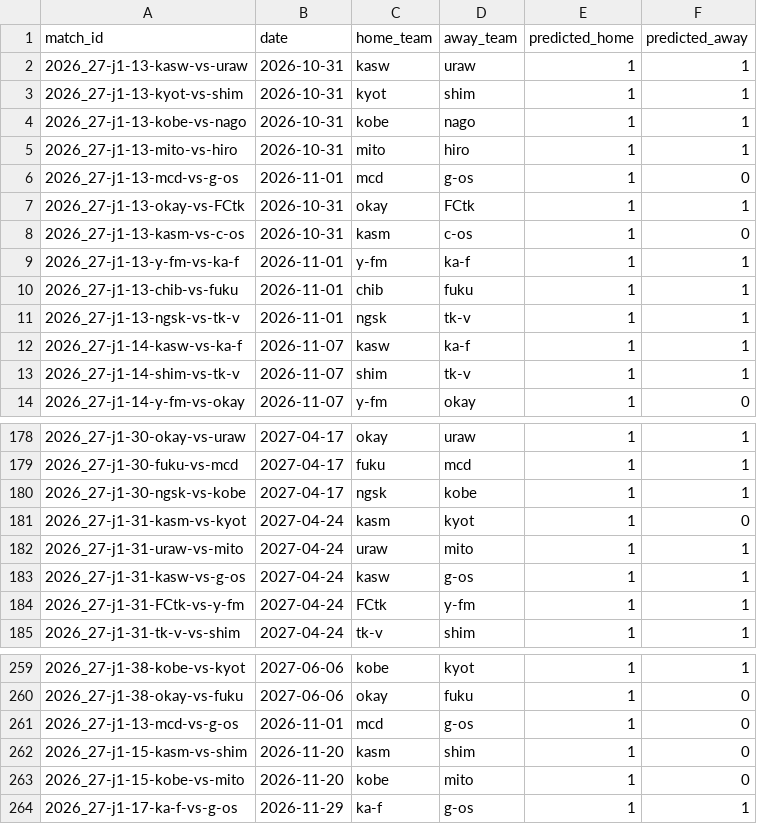
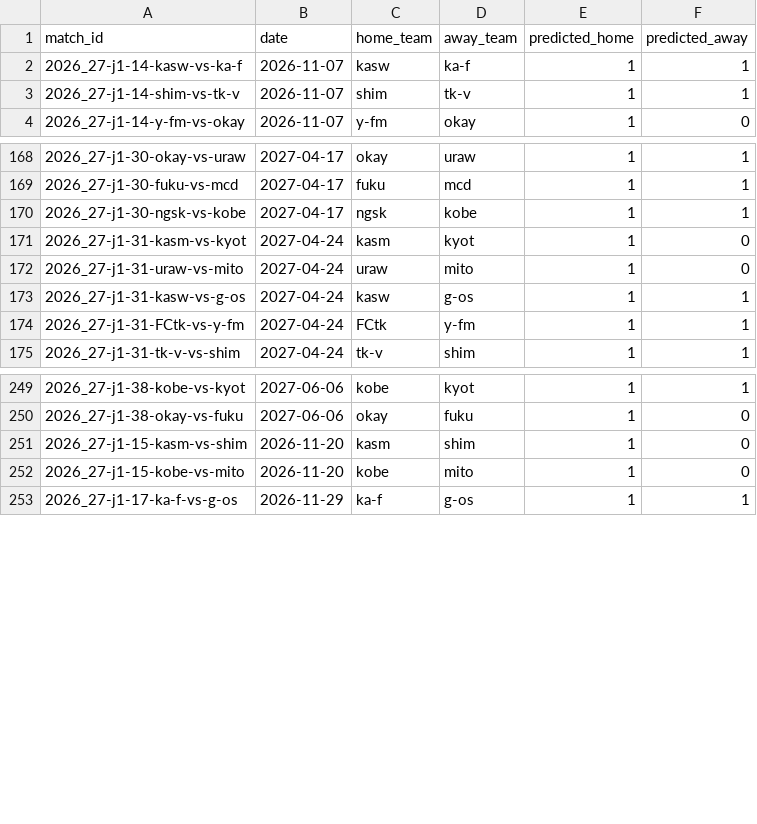
Before and after one commit to akiokuyama/J1League_score_prediction_site, a CSV file: outputs/all_unplayed_predictions.csv, drawn as a sheet; only a part is shown, gaps mark what is left out.

```diff
--- a/outputs/all_unplayed_predictions.csv
+++ b/outputs/all_unplayed_predictions.csv
@@ -1,12 +1,2 @@
 match_id,date,home_team,away_team,predicted_home,predicted_away
-2026_27-j1-13-kasw-vs-uraw,2026-10-31,kasw,uraw,1,1
-2026_27-j1-13-kyot-vs-shim,2026-10-31,kyot,shim,1,1
-2026_27-j1-13-kobe-vs-nago,2026-10-31,kobe,nago,1,1
-2026_27-j1-13-mito-vs-hiro,2026-10-31,mito,hiro,1,1
-2026_27-j1-13-mcd-vs-g-os,2026-11-01,mcd,g-os,1,0
-2026_27-j1-13-okay-vs-FCtk,2026-10-31,okay,FCtk,1,1
-2026_27-j1-13-kasm-vs-c-os,2026-10-31,kasm,c-os,1,0
-2026_27-j1-13-y-fm-vs-ka-f,2026-11-01,y-fm,ka-f,1,1
-2026_27-j1-13-chib-vs-fuku,2026-11-01,chib,fuku,1,1
-2026_27-j1-13-ngsk-vs-tk-v,2026-11-01,ngsk,tk-v,1,1
 2026_27-j1-14-kasw-vs-ka-f,2026-11-07,kasw,ka-f,1,1
@@ -181,3 +171,3 @@ match_id,date,home_team,away_team,predicted_home,predicted_away
 2026_27-j1-31-kasm-vs-kyot,2027-04-24,kasm,kyot,1,0
-2026_27-j1-31-uraw-vs-mito,2027-04-24,uraw,mito,1,1
+2026_27-j1-31-uraw-vs-mito,2027-04-24,uraw,mito,1,0
 2026_27-j1-31-kasw-vs-g-os,2027-04-24,kasw,g-os,1,1
@@ -260,3 +250,2 @@ match_id,date,home_team,away_team,predicted_home,predicted_away
 2026_27-j1-38-okay-vs-fuku,2027-06-06,okay,fuku,1,0
-2026_27-j1-13-mcd-vs-g-os,2026-11-01,mcd,g-os,1,0
 2026_27-j1-15-kasm-vs-shim,2026-11-20,kasm,shim,1,0
```
Also changed, not shown: Data/features/match_features_2026_27_j1.csv, Data/processed/player_stats_2026_27_j1_clean.csv, 33 other files.
